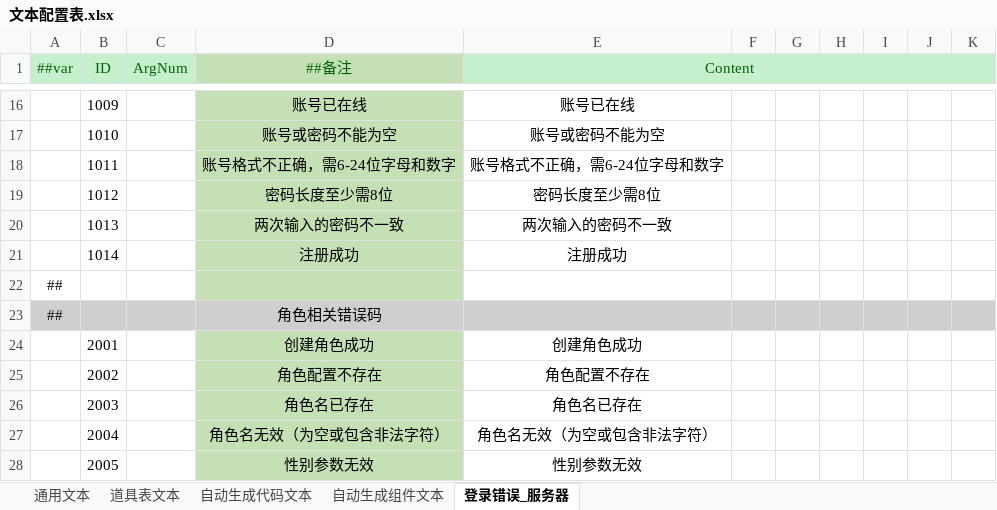
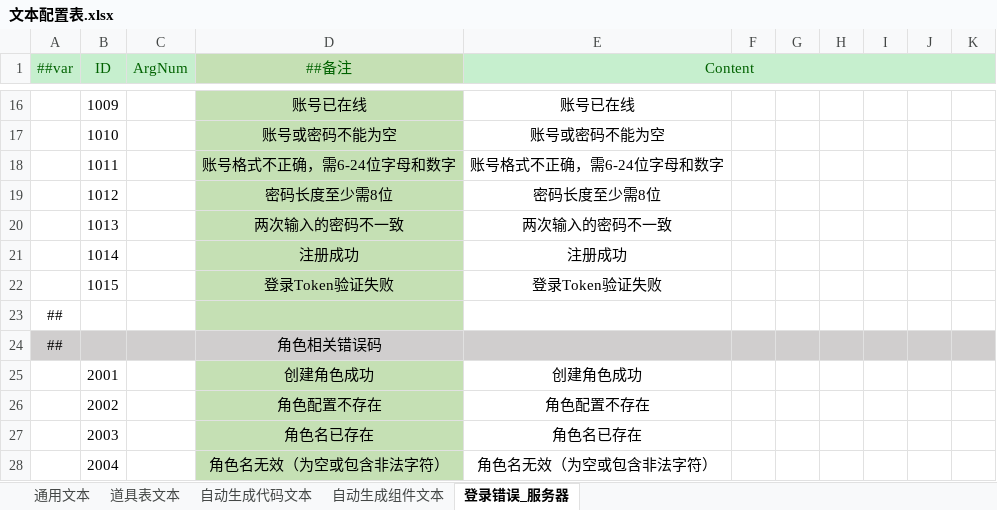
Before and after one commit to AmaniDawn/DGame, an Excel workbook: GameConfig/Datas/通用/文本配置表.xlsx, sheet 登录错误_服务器, drawn as a sheet; only a part is shown, gaps mark what is left out; the shorter side is filled out with more unchanged rows; values as stored, in another font and other column widths than the file's, no borders; the diff names each change by its address in the sheet, - before the commit and + after, or states it on an @@ line.

```diff
--- a/GameConfig/Datas/通用/文本配置表.xlsx (sheet 登录错误_服务器)
+++ b/GameConfig/Datas/通用/文本配置表.xlsx (sheet 登录错误_服务器)
+row 22:  | 1015 |  | 登录Token验证失败 | 登录Token验证失败
```
Also changed, not shown: GameConfig/Datas/Defines/__tables__.xlsx, GameConfig/Datas/运营/角色初始配置表.xlsx, 33 other files.
